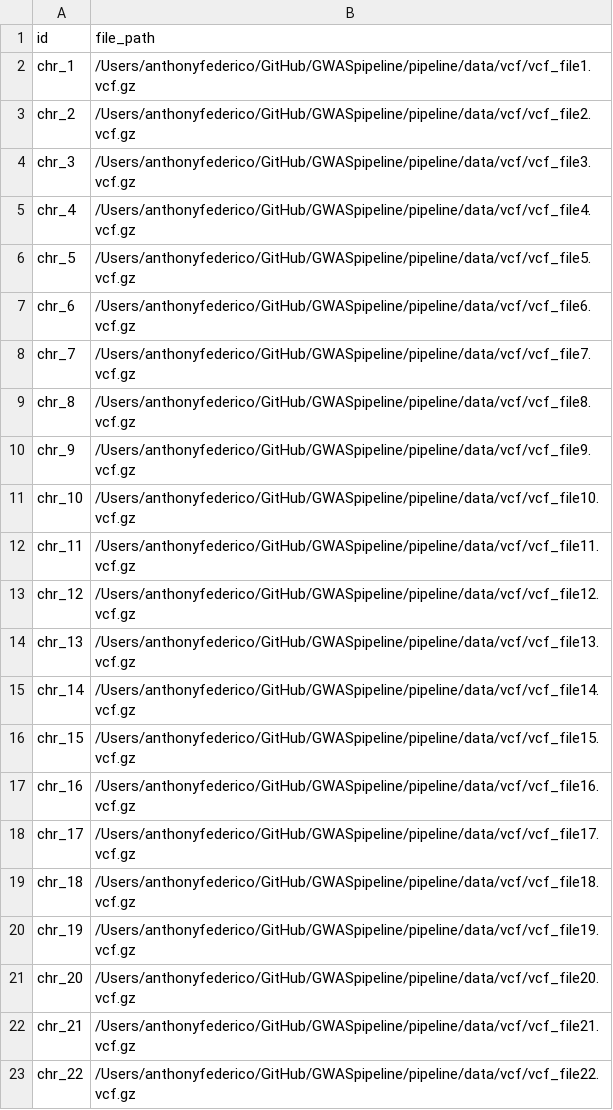
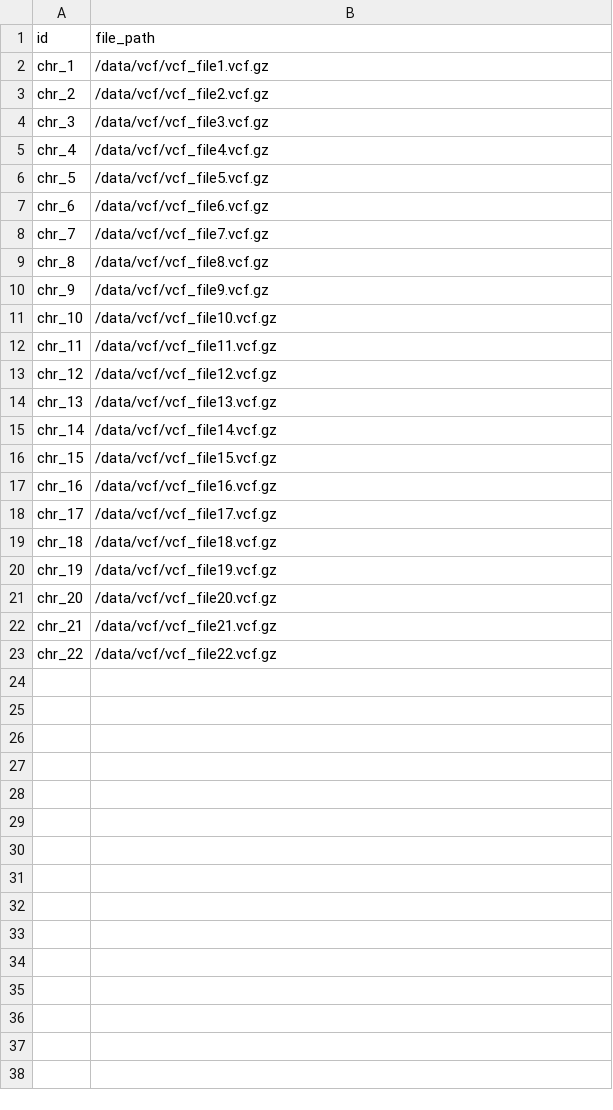
Before and after one commit to gurinovich/GWASpipeline, a CSV file: pipeline/data/toy_vcf.csv, drawn as a sheet.

Commit message:
modified file_path
to make it more general

```diff
--- a/pipeline/data/toy_vcf.csv
+++ b/pipeline/data/toy_vcf.csv
@@ -1,23 +1,23 @@
 id,file_path
-chr_1,/Users/anthonyfederico/GitHub/GWASpipeline/pipeline/data/vcf/vcf_file1.vcf.gz
-chr_2,/Users/anthonyfederico/GitHub/GWASpipeline/pipeline/data/vcf/vcf_file2.vcf.gz
-chr_3,/Users/anthonyfederico/GitHub/GWASpipeline/pipeline/data/vcf/vcf_file3.vcf.gz
-chr_4,/Users/anthonyfederico/GitHub/GWASpipeline/pipeline/data/vcf/vcf_file4.vcf.gz
-chr_5,/Users/anthonyfederico/GitHub/GWASpipeline/pipeline/data/vcf/vcf_file5.vcf.gz
-chr_6,/Users/anthonyfederico/GitHub/GWASpipeline/pipeline/data/vcf/vcf_file6.vcf.gz
-chr_7,/Users/anthonyfederico/GitHub/GWASpipeline/pipeline/data/vcf/vcf_file7.vcf.gz
-chr_8,/Users/anthonyfederico/GitHub/GWASpipeline/pipeline/data/vcf/vcf_file8.vcf.gz
-chr_9,/Users/anthonyfederico/GitHub/GWASpipeline/pipeline/data/vcf/vcf_file9.vcf.gz
-chr_10,/Users/anthonyfederico/GitHub/GWASpipeline/pipeline/data/vcf/vcf_file10.vcf.gz
-chr_11,/Users/anthonyfederico/GitHub/GWASpipeline/pipeline/data/vcf/vcf_file11.vcf.gz
-chr_12,/Users/anthonyfederico/GitHub/GWASpipeline/pipeline/data/vcf/vcf_file12.vcf.gz
-chr_13,/Users/anthonyfederico/GitHub/GWASpipeline/pipeline/data/vcf/vcf_file13.vcf.gz
-chr_14,/Users/anthonyfederico/GitHub/GWASpipeline/pipeline/data/vcf/vcf_file14.vcf.gz
-chr_15,/Users/anthonyfederico/GitHub/GWASpipeline/pipeline/data/vcf/vcf_file15.vcf.gz
-chr_16,/Users/anthonyfederico/GitHub/GWASpipeline/pipeline/data/vcf/vcf_file16.vcf.gz
-chr_17,/Users/anthonyfederico/GitHub/GWASpipeline/pipeline/data/vcf/vcf_file17.vcf.gz
-chr_18,/Users/anthonyfederico/GitHub/GWASpipeline/pipeline/data/vcf/vcf_file18.vcf.gz
-chr_19,/Users/anthonyfederico/GitHub/GWASpipeline/pipeline/data/vcf/vcf_file19.vcf.gz
-chr_20,/Users/anthonyfederico/GitHub/GWASpipeline/pipeline/data/vcf/vcf_file20.vcf.gz
-chr_21,/Users/anthonyfederico/GitHub/GWASpipeline/pipeline/data/vcf/vcf_file21.vcf.gz
-chr_22,/Users/anthonyfederico/GitHub/GWASpipeline/pipeline/data/vcf/vcf_file22.vcf.gz
+chr_1,/data/vcf/vcf_file1.vcf.gz
+chr_2,/data/vcf/vcf_file2.vcf.gz
+chr_3,/data/vcf/vcf_file3.vcf.gz
+chr_4,/data/vcf/vcf_file4.vcf.gz
+chr_5,/data/vcf/vcf_file5.vcf.gz
+chr_6,/data/vcf/vcf_file6.vcf.gz
+chr_7,/data/vcf/vcf_file7.vcf.gz
+chr_8,/data/vcf/vcf_file8.vcf.gz
+chr_9,/data/vcf/vcf_file9.vcf.gz
+chr_10,/data/vcf/vcf_file10.vcf.gz
+chr_11,/data/vcf/vcf_file11.vcf.gz
+chr_12,/data/vcf/vcf_file12.vcf.gz
+chr_13,/data/vcf/vcf_file13.vcf.gz
+chr_14,/data/vcf/vcf_file14.vcf.gz
+chr_15,/data/vcf/vcf_file15.vcf.gz
+chr_16,/data/vcf/vcf_file16.vcf.gz
+chr_17,/data/vcf/vcf_file17.vcf.gz
+chr_18,/data/vcf/vcf_file18.vcf.gz
+chr_19,/data/vcf/vcf_file19.vcf.gz
+chr_20,/data/vcf/vcf_file20.vcf.gz
+chr_21,/data/vcf/vcf_file21.vcf.gz
+chr_22,/data/vcf/vcf_file22.vcf.gz
```
